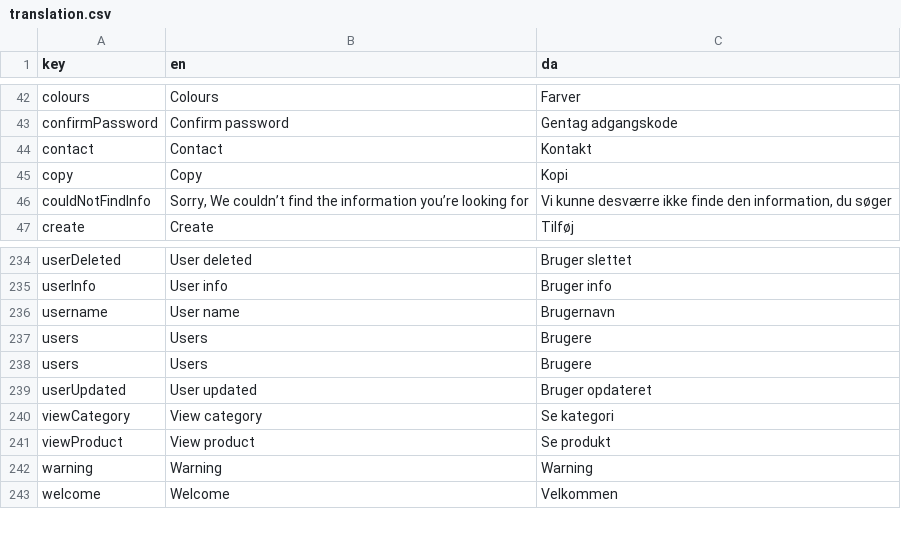
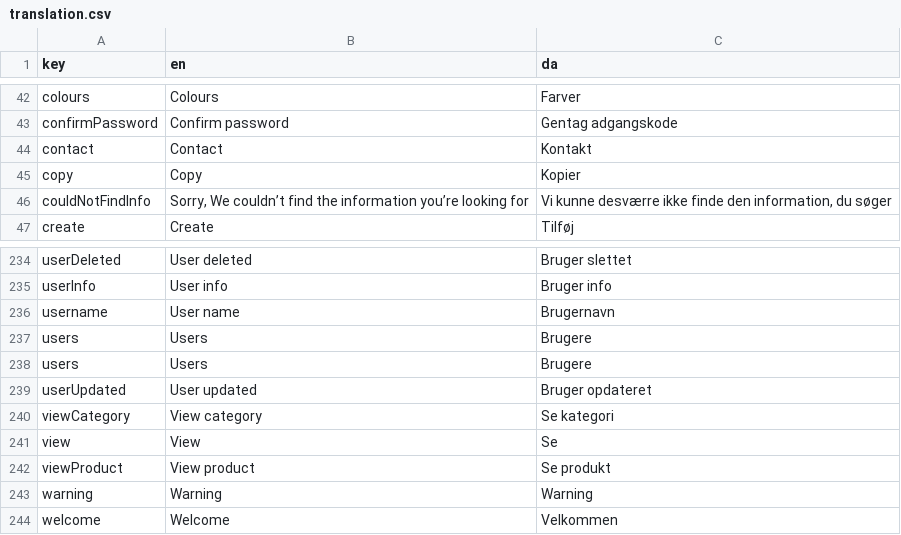
Before and after one commit to jardenna/shop, a CSV file: src/locales/translation.csv, drawn as a sheet; only a part is shown, gaps mark what is left out.

```diff
--- a/src/locales/translation.csv
+++ b/src/locales/translation.csv
@@ -44,3 +44,3 @@ confirmPassword;Confirm password;Gentag adgangskode
 contact;Contact;Kontakt
-copy;Copy;Kopi
+copy;Copy;Kopier
 couldNotFindInfo;Sorry, We couldn’t find the information you’re looking for;Vi kunne desværre ikke finde den information, du søger
@@ -240,2 +240,3 @@ userUpdated;User updated;Bruger opdateret
 viewCategory;View category;Se kategori
+view;View;Se
 viewProduct;View product;Se produkt
```
Also changed, not shown: 1 other file.
